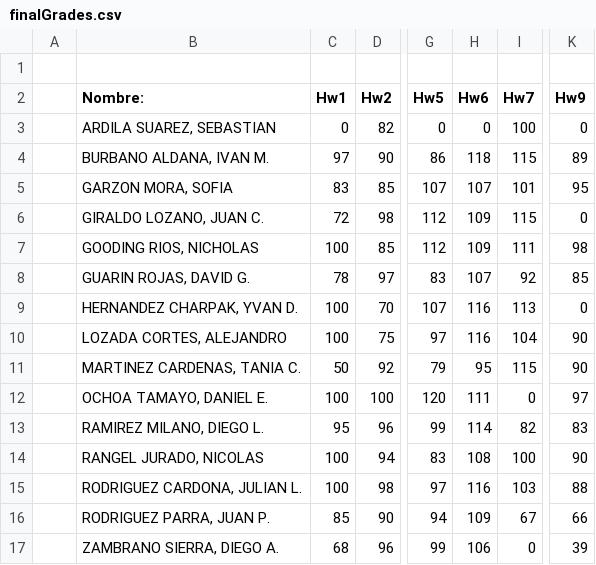
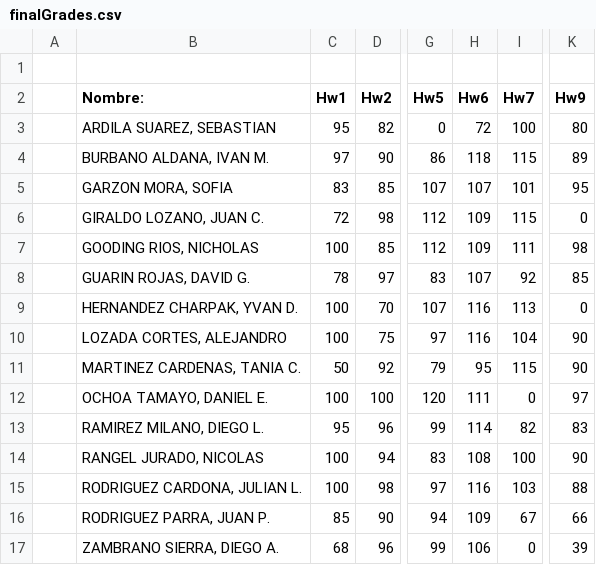
Before and after one commit to ComputoCienciasUniandes/HerramientasComputacionales, a CSV file: Grades/2015-1/S2/finalGrades.csv, drawn as a sheet; only a part is shown, gaps mark what is left out; the diff names each change by its address in the sheet, - before the commit and + after, or states it on an @@ line.

Commit message:
update ardila

```diff
--- a/Grades/2015-1/S2/finalGrades.csv
+++ b/Grades/2015-1/S2/finalGrades.csv
-C3 (Hw1): 0
+C3 (Hw1): 95
-H3 (Hw6): 0
+H3 (Hw6): 72
-K3 (Hw9): 0
+K3 (Hw9): 80
```
